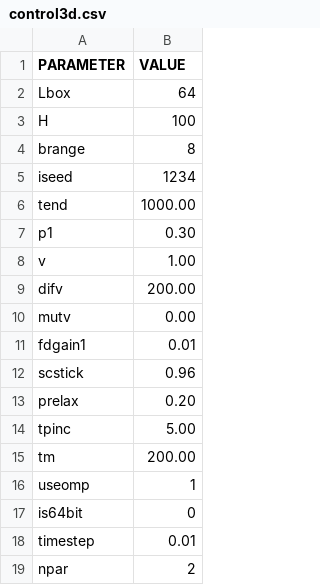
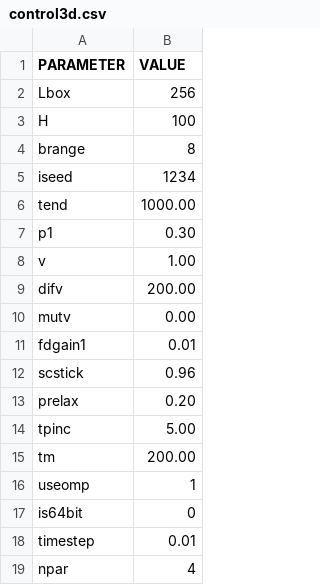
Before and after one commit to hydrays/sspat, a CSV file: problem/cakmc/out3d/control3d.csv, drawn as a sheet.

Commit message:
cakmc:

```diff
--- a/problem/cakmc/out3d/control3d.csv
+++ b/problem/cakmc/out3d/control3d.csv
@@ -1,3 +1,3 @@
           PARAMETER,     VALUE
-               Lbox,        64
+               Lbox,       256
                   H,       100
@@ -18,2 +18,2 @@
            timestep,      0.01
-               npar,         2
+               npar,         4
```
Also changed, not shown: 1 other file.
